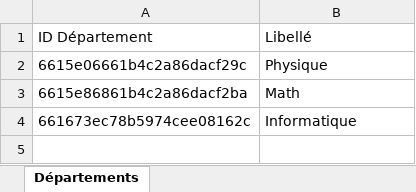
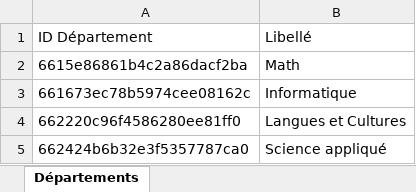
Before and after one commit to Zeinebezzine/finaleYear, an Excel workbook: server/départements.xlsx, sheet Départements, drawn as a sheet; values as stored, in another font and other column widths than the file's, no borders; removed rows and columns are numbered as before the commit, all else as after; the diff names each change by its address in the sheet, - before the commit and + after, or states it on an @@ line.

```diff
--- a/server/départements.xlsx (sheet Départements)
+++ b/server/départements.xlsx (sheet Départements)
-row 2: 6615e06661b4c2a86dacf29c | Physique
+row 4: 662220c96f4586280ee81ff0 | Langues et Cultures
+row 5: 662424b6b32e3f5357787ca0 | Science appliqué
```
Also changed, not shown: 17 other files.
